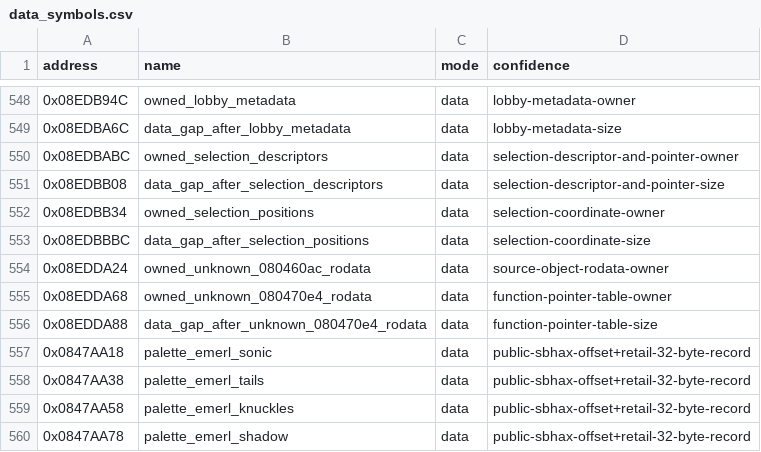
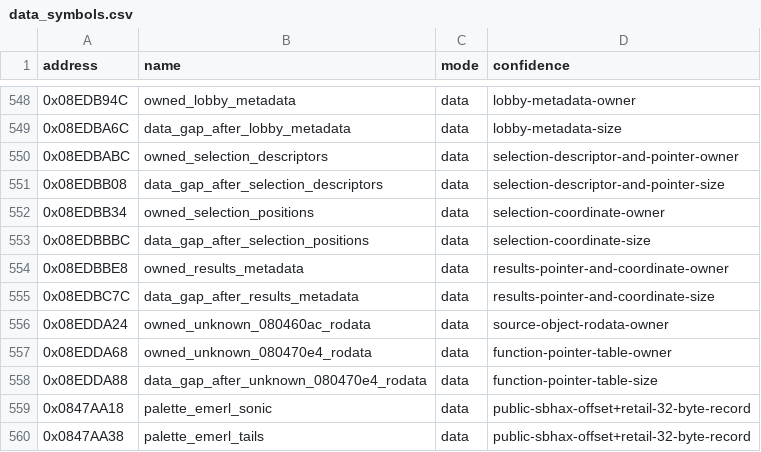
Before and after one commit to cypressru/SonicBattleDecomp, a CSV file: config/BSBE78/data_symbols.csv, drawn as a sheet; only a part is shown, gaps mark what is left out; the shorter side is filled out with more unchanged rows; the diff names each change by its address in the sheet, - before the commit and + after, or states it on an @@ line.

Commit message:
Match complete results-screen TU in C++

```diff
--- a/config/BSBE78/data_symbols.csv
+++ b/config/BSBE78/data_symbols.csv
+row 554: 0x08EDBBE8 | owned_results_metadata | data | results-pointer-and-coordinate-owner
+row 555: 0x08EDBC7C | data_gap_after_results_metadata | data | results-pointer-and-coordinate-size
```
Also changed, not shown: 8 other files.
